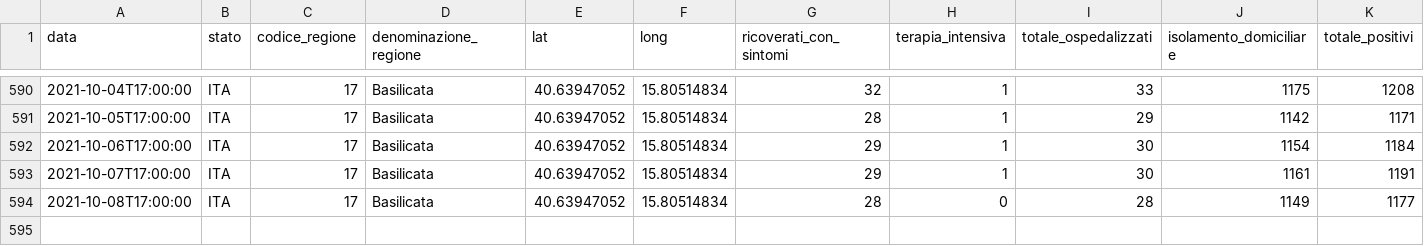
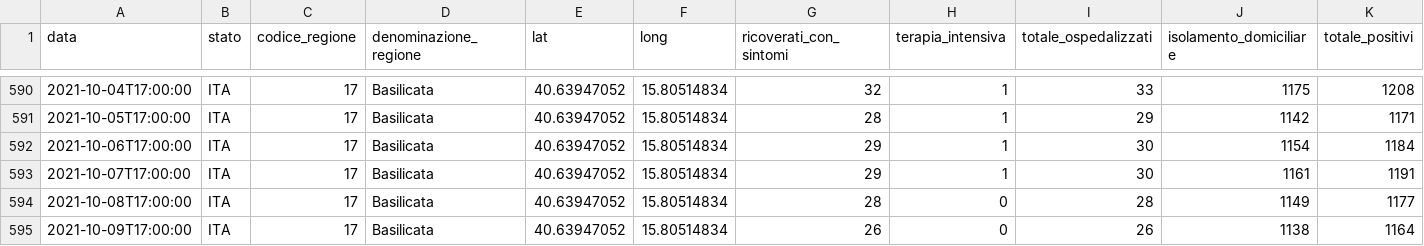
Before and after one commit to giovanniardenghi/dpc-covid-data, a CSV file: data/regioni/Basilicata.csv, drawn as a sheet; only a part is shown, gaps mark what is left out; rows hold the shown columns only; the diff names each change by its address in the sheet, - before the commit and + after, or states it on an @@ line.

```diff
--- a/data/regioni/Basilicata.csv
+++ b/data/regioni/Basilicata.csv
+row 595: 2021-10-09T17:00:00 | ITA | 17 | Basilicata | 40.63947052 | 15.80514834 | 26 | 0 | 26 | 1138 | 1164
```
Also changed, not shown: data/regioni/Calabria.csv, data/regioni/Friuli Venezia Giulia.csv, 19 other files.
